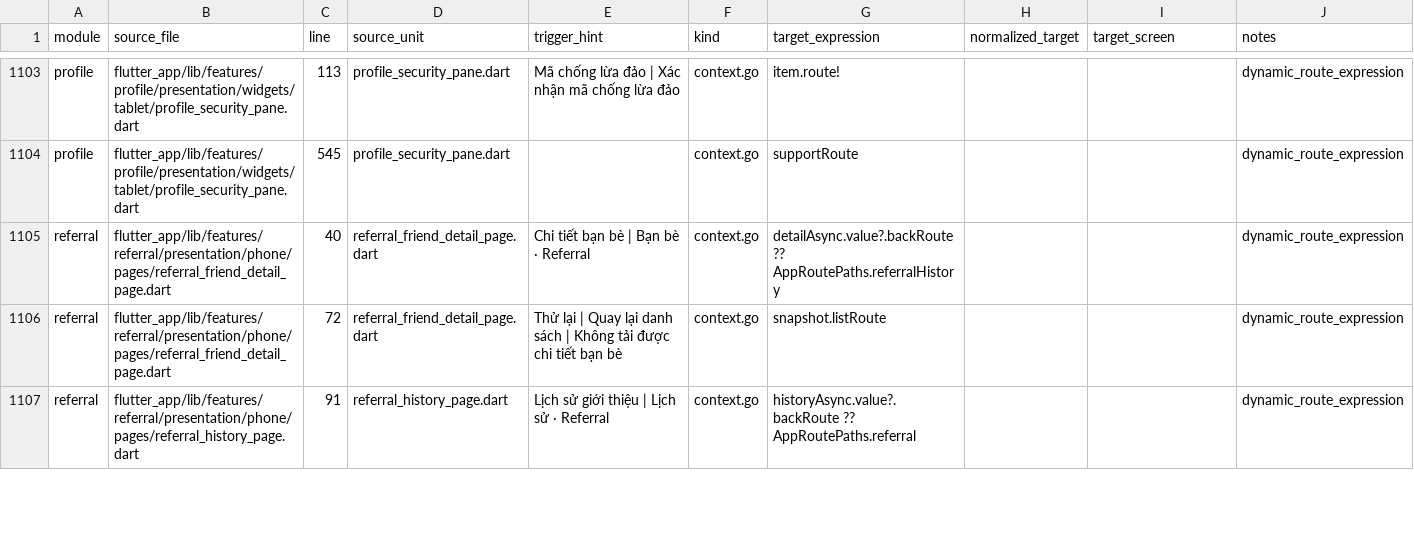
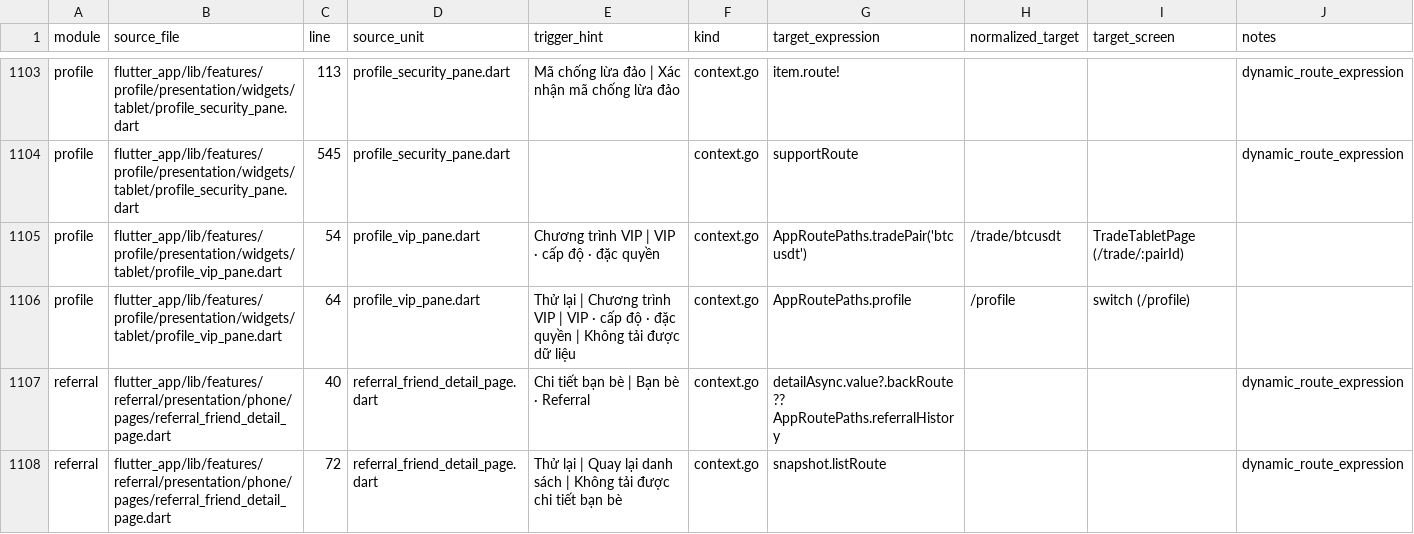
Before and after one commit to LonelyTraderBay/vittrade-flutter, a CSV file: docs/02_FLUTTER_MIGRATION/audits/VitTrade-Screen-Navigation-Edges.csv, drawn as a sheet; only a part is shown, gaps mark what is left out; the shorter side is filled out with more unchanged rows.

Commit message:
Pane VIP thật cho Profile tablet master-detail: port toàn bộ chương trình VIP (hero tier gradient + glow với fee maker/taker, tab segment Tổng quan/Đặc quyền/Lịch sử, thẻ tiến độ lên hạng, bảng so sánh 5 cấp VIP, thẻ đặc quyền theo tier với CTA nâng cấp, tiết kiệm phí; tái dùng VipHistoryTab public) vào ProfileVipPane, thay placeholder ở route /profile/vip arm tablet

```diff
--- a/docs/02_FLUTTER_MIGRATION/audits/VitTrade-Screen-Navigation-Edges.csv
+++ b/docs/02_FLUTTER_MIGRATION/audits/VitTrade-Screen-Navigation-Edges.csv
@@ -1104,2 +1104,4 @@ profile,flutter_app/lib/features/profile/presentation/widgets/tablet/profile_sec
 profile,flutter_app/lib/features/profile/presentation/widgets/tablet/profile_security_pane.dart,545,profile_security_pane.dart,,context.go,supportRoute,,,dynamic_route_expression
+profile,flutter_app/lib/features/profile/presentation/widgets/tablet/profile_vip_pane.dart,54,profile_vip_pane.dart,Chương trình VIP | VIP · cấp độ · đặc quyền,context.go,AppRoutePaths.tradePair('btcusdt'),/trade/btcusdt,TradeTabletPage (/trade/:pairId),
+profile,flutter_app/lib/features/profile/presentation/widgets/tablet/profile_vip_pane.dart,64,profile_vip_pane.dart,Thử lại | Chương trình VIP | VIP · cấp độ · đặc quyền | Không tải được dữ liệu,context.go,AppRoutePaths.profile,/profile,switch (/profile),
 referral,flutter_app/lib/features/referral/presentation/phone/pages/referral_friend_detail_page.dart,40,referral_friend_detail_page.dart,Chi tiết bạn bè | Bạn bè · Referral,context.go,detailAsync.value?.backRoute ?? AppRoutePaths.referralHistory,,,dynamic_route_expression
```
Also changed, not shown: docs/02_FLUTTER_MIGRATION/audits/VitTrade-Card-Tile-Audit.csv, docs/02_FLUTTER_MIGRATION/audits/VitTrade-Home-Reference-Consistency-Audit.csv, 9 other files.
